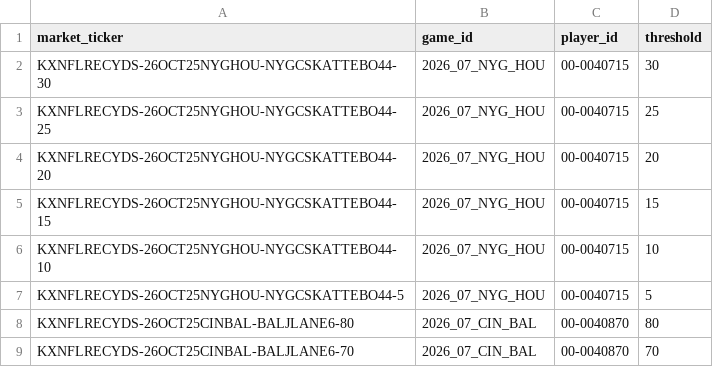
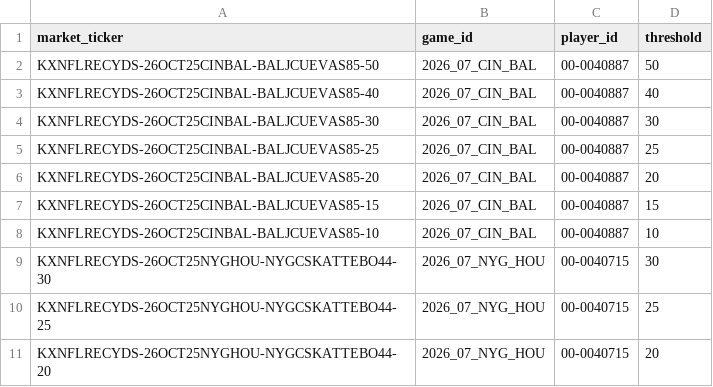
Before and after one commit to SaintSteven/Kalshi-trading-backend, a CSV file: research/nfl_prospective_paper_v001/data/receiving_market_mapping.csv, drawn as a sheet; only a part is shown; the shorter side is filled out with more unchanged rows; the diff names each change by its address in the sheet, - before the commit and + after, or states it on an @@ line.

```diff
--- a/research/nfl_prospective_paper_v001/data/receiving_market_mapping.csv
+++ b/research/nfl_prospective_paper_v001/data/receiving_market_mapping.csv
+row 2: KXNFLRECYDS-26OCT25CINBAL-BALJCUEVAS85-50 | 2026_07_CIN_BAL | 00-0040887 | 50
+row 3: KXNFLRECYDS-26OCT25CINBAL-BALJCUEVAS85-40 | 2026_07_CIN_BAL | 00-0040887 | 40
+row 4: KXNFLRECYDS-26OCT25CINBAL-BALJCUEVAS85-30 | 2026_07_CIN_BAL | 00-0040887 | 30
+row 5: KXNFLRECYDS-26OCT25CINBAL-BALJCUEVAS85-25 | 2026_07_CIN_BAL | 00-0040887 | 25
+row 6: KXNFLRECYDS-26OCT25CINBAL-BALJCUEVAS85-20 | 2026_07_CIN_BAL | 00-0040887 | 20
+row 7: KXNFLRECYDS-26OCT25CINBAL-BALJCUEVAS85-15 | 2026_07_CIN_BAL | 00-0040887 | 15
+row 8: KXNFLRECYDS-26OCT25CINBAL-BALJCUEVAS85-10 | 2026_07_CIN_BAL | 00-0040887 | 10
```
Also changed, not shown: research/nfl_prospective_paper_v001/data/current_markets.csv, research/nfl_prospective_paper_v001/data/independent_receiving_projections.csv, 8 other files.
